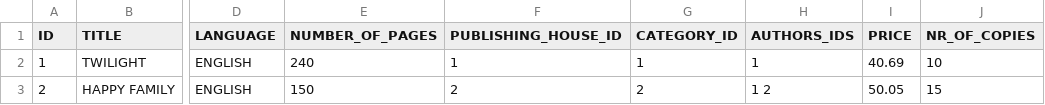
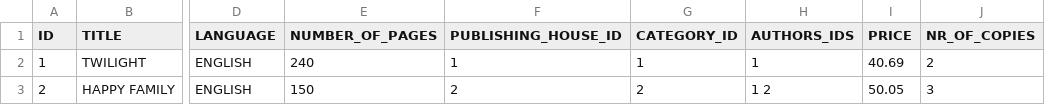
Before and after one commit to CojocaruAlexandraFlavia/Library-management, a CSV file: src/Reports/Books.csv, drawn as a sheet; only a part is shown, gaps mark what is left out; the diff names each change by its address in the sheet, - before the commit and + after, or states it on an @@ line.

```diff
--- a/src/Reports/Books.csv
+++ b/src/Reports/Books.csv
-J2 (NR_OF_COPIES): 10
+J2 (NR_OF_COPIES): 2
-J3 (NR_OF_COPIES): 15
+J3 (NR_OF_COPIES): 3
```
Also changed, not shown: 15 other files.
